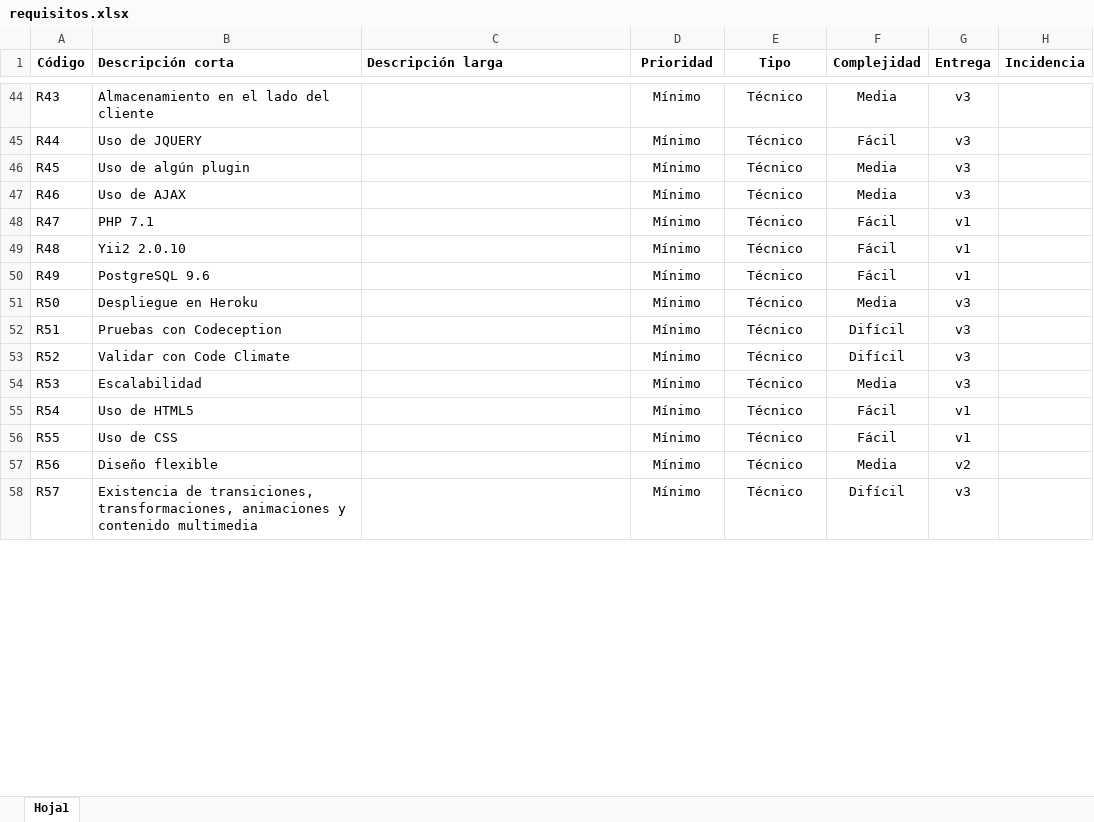
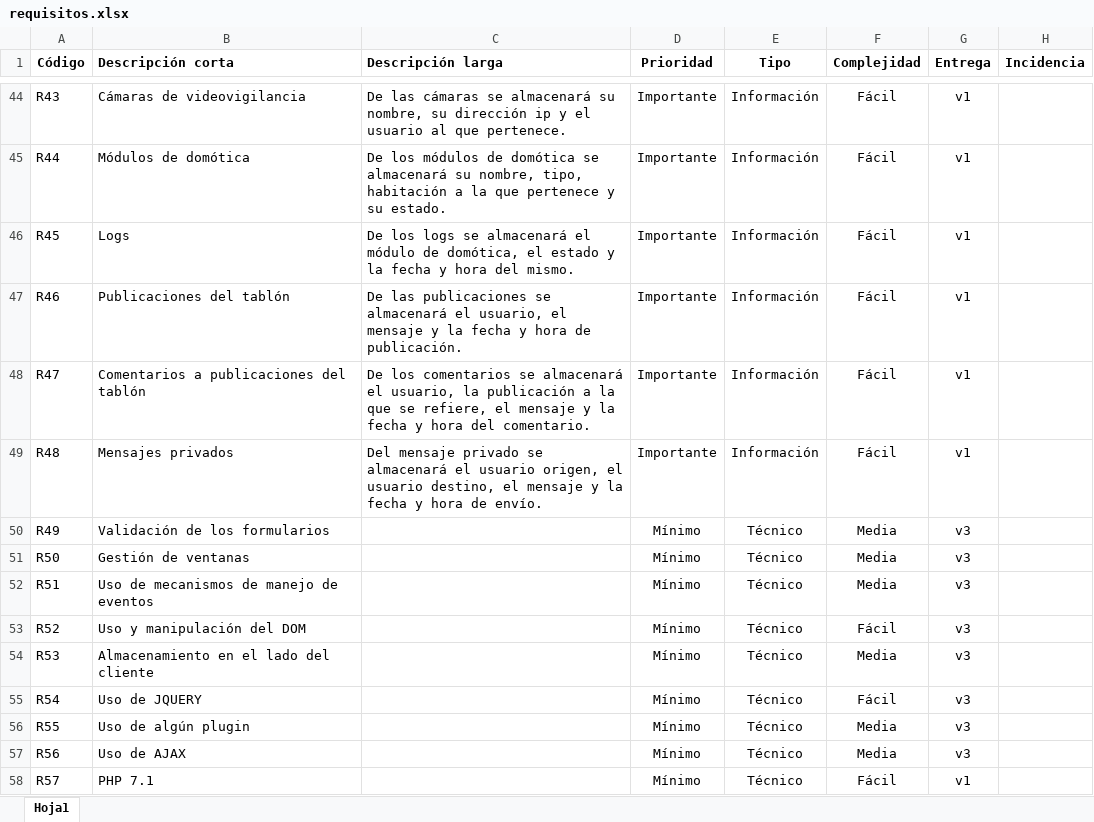
Before and after one commit to arjonatorres/propuesta, an Excel workbook: requisitos.xlsx, sheet Hoja1, drawn as a sheet; only a part is shown, gaps mark what is left out; values as stored, in another font and other column widths than the file's, no borders; the diff covers the shown part only; the diff names each change by its address in the sheet, - before the commit and + after, or states it on an @@ line.

```diff
--- a/requisitos.xlsx (sheet Hoja1)
+++ b/requisitos.xlsx (sheet Hoja1)
-B44 (Descripción corta): Almacenamiento en el lado del cliente
+B44 (Descripción corta): Cámaras de videovigilancia
-C44 (Descripción larga): (empty)
+C44 (Descripción larga): De las cámaras se almacenará su nombre, su dirección ip y el usuario al que pertenece.
-D44:D49 (Prioridad): Mínimo
+D44:D49 (Prioridad): Importante
-E44:E49 (Tipo): Técnico
+E44:E49 (Tipo): Información
-F44 (Complejidad): Media
+F44 (Complejidad): Fácil
-G44:G47 (Entrega): v3
+G44:G47 (Entrega): v1
-B45 (Descripción corta): Uso de JQUERY
+B45 (Descripción corta): Módulos de domótica
-C45 (Descripción larga): (empty)
+C45 (Descripción larga): De los módulos de domótica se almacenará su nombre, tipo, habitación a la que pertenece y su estado.
-B46 (Descripción corta): Uso de algún plugin
+B46 (Descripción corta): Logs
-C46 (Descripción larga): (empty)
+C46 (Descripción larga): De los logs se almacenará el módulo de domótica, el estado y la fecha y hora del mismo.
-F46:F47 (Complejidad): Media
+F46:F47 (Complejidad): Fácil
-B47 (Descripción corta): Uso de AJAX
+B47 (Descripción corta): Publicaciones del tablón
-C47 (Descripción larga): (empty)
+C47 (Descripción larga): De las publicaciones se almacenará el usuario, el mensaje y la fecha y hora de publicación.
-B48 (Descripción corta): PHP 7.1
+B48 (Descripción corta): Comentarios a publicaciones del tablón
-C48 (Descripción larga): (empty)
+C48 (Descripción larga): De los comentarios se almacenará el usuario, la publicación a la que se refiere, el mensaje y la fecha y hora del comentario.
-B49 (Descripción corta): Yii2 2.0.10
+B49 (Descripción corta): Mensajes privados
-C49 (Descripción larga): (empty)
+C49 (Descripción larga): Del mensaje privado se almacenará el usuario origen, el usuario destino, el mensaje y la fecha y hora de envío.
-B50 (Descripción corta): PostgreSQL 9.6
+B50 (Descripción corta): Validación de los formularios
-F50 (Complejidad): Fácil
+F50 (Complejidad): Media
-G50 (Entrega): v1
+G50 (Entrega): v3
-B51 (Descripción corta): Despliegue en Heroku
+B51 (Descripción corta): Gestión de ventanas
-B52 (Descripción corta): Pruebas con Codeception
+B52 (Descripción corta): Uso de mecanismos de manejo de eventos
-F52 (Complejidad): Difícil
+F52 (Complejidad): Media
-B53 (Descripción corta): Validar con Code Climate
+B53 (Descripción corta): Uso y manipulación del DOM
-F53 (Complejidad): Difícil
+F53 (Complejidad): Fácil
-B54 (Descripción corta): Escalabilidad
+B54 (Descripción corta): Almacenamiento en el lado del cliente
-B55 (Descripción corta): Uso de HTML5
+B55 (Descripción corta): Uso de JQUERY
-G55:G56 (Entrega): v1
+G55:G56 (Entrega): v3
-B56 (Descripción corta): Uso de CSS
+B56 (Descripción corta): Uso de algún plugin
-F56 (Complejidad): Fácil
+F56 (Complejidad): Media
-B57 (Descripción corta): Diseño flexible
+B57 (Descripción corta): Uso de AJAX
-G57 (Entrega): v2
+G57 (Entrega): v3
-B58 (Descripción corta): Existencia de transiciones, transformaciones, animaciones y contenido multimedia
+B58 (Descripción corta): PHP 7.1
-F58 (Complejidad): Difícil
+F58 (Complejidad): Fácil
-G58 (Entrega): v3
+G58 (Entrega): v1
```
Also changed, not shown: 10 added rows and 85 edited cells elsewhere in this sheet, 3 other files.
